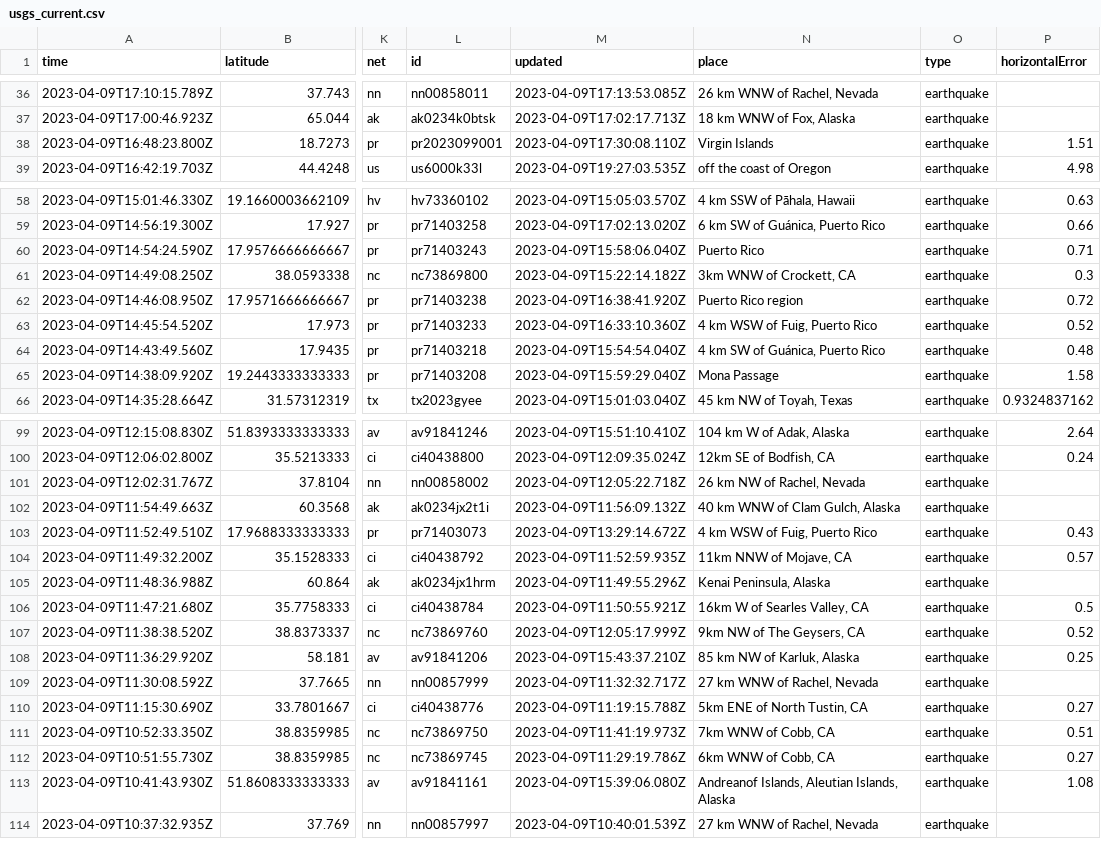
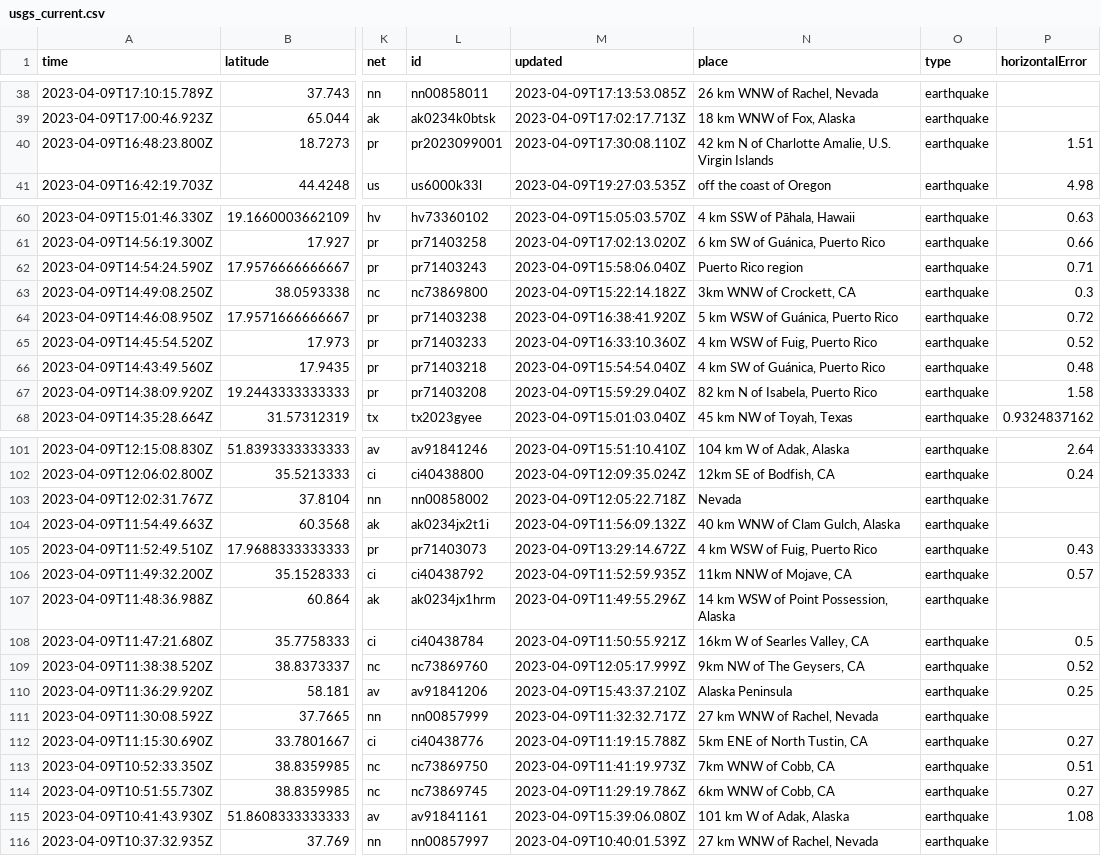
Before and after one commit to aadittambe/first-github-action, a CSV file: usgs_current.csv, drawn as a sheet; only a part is shown, gaps mark what is left out; addresses are those after the commit; the diff covers the shown part only; the diff names each change by its address in the sheet, - before the commit and + after, or states it on an @@ line.

```diff
--- a/usgs_current.csv
+++ b/usgs_current.csv
-N40 (place): Virgin Islands
+N40 (place): 42 km N of Charlotte Amalie, U.S. Virgin Islands
-N62 (place): Puerto Rico
+N62 (place): Puerto Rico region
-N64 (place): Puerto Rico region
+N64 (place): 5 km WSW of Guánica, Puerto Rico
-N67 (place): Mona Passage
+N67 (place): 82 km N of Isabela, Puerto Rico
-N103 (place): 26 km NW of Rachel, Nevada
+N103 (place): Nevada
-N107 (place): Kenai Peninsula, Alaska
+N107 (place): 14 km WSW of Point Possession, Alaska
-N110 (place): 85 km NW of Karluk, Alaska
+N110 (place): Alaska Peninsula
-N115 (place): Andreanof Islands, Aleutian Islands, Alaska
+N115 (place): 101 km W of Adak, Alaska
```
Also changed, not shown: 2 added rows, 1 removed row and 36 edited cells elsewhere in this file, usgs_main.csv.
